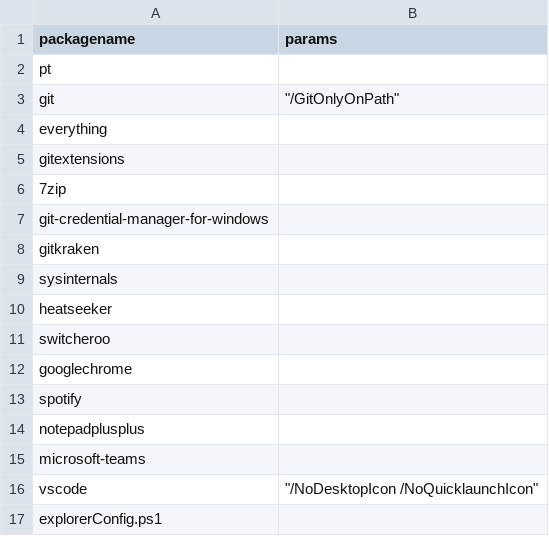
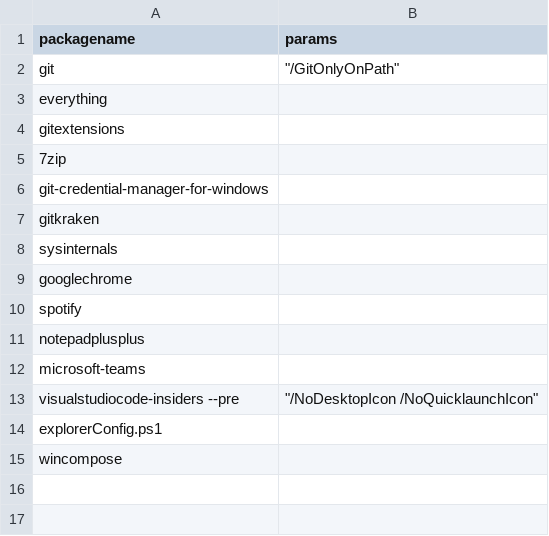
Before and after one commit to michaelgriscom/bootstrapper, a CSV file: packages.csv, drawn as a sheet.

```diff
--- a/packages.csv
+++ b/packages.csv
@@ -1,3 +1,2 @@
 packagename,params
-pt,
 git,"""/GitOnlyOnPath"""
@@ -9,4 +8,2 @@ gitkraken,
 sysinternals,
-heatseeker,
-switcheroo,
 googlechrome,
@@ -15,3 +12,4 @@ notepadplusplus,
 microsoft-teams,
-vscode,"""/NoDesktopIcon /NoQuicklaunchIcon"""
+visualstudiocode-insiders --pre,"""/NoDesktopIcon /NoQuicklaunchIcon"""
 explorerConfig.ps1,
+wincompose,
```
Also changed, not shown: 2 other files.
